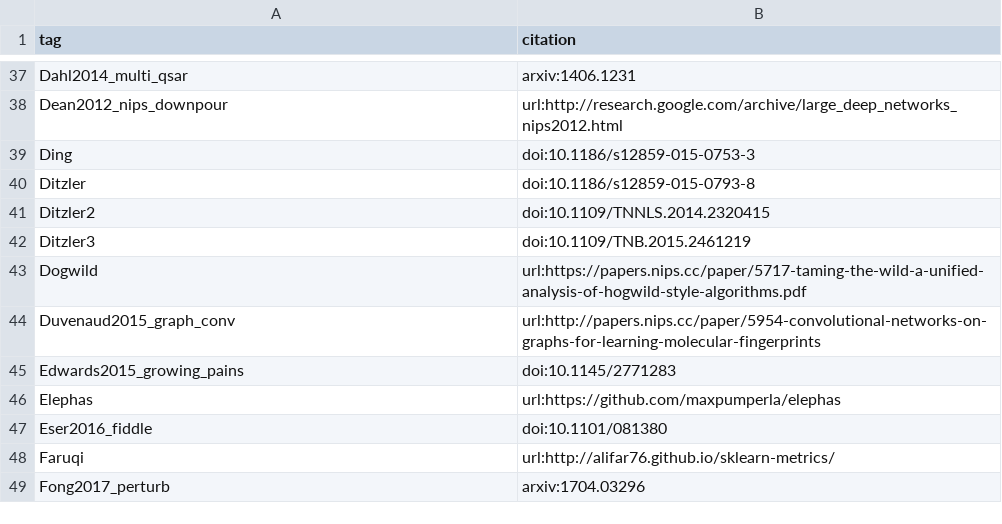
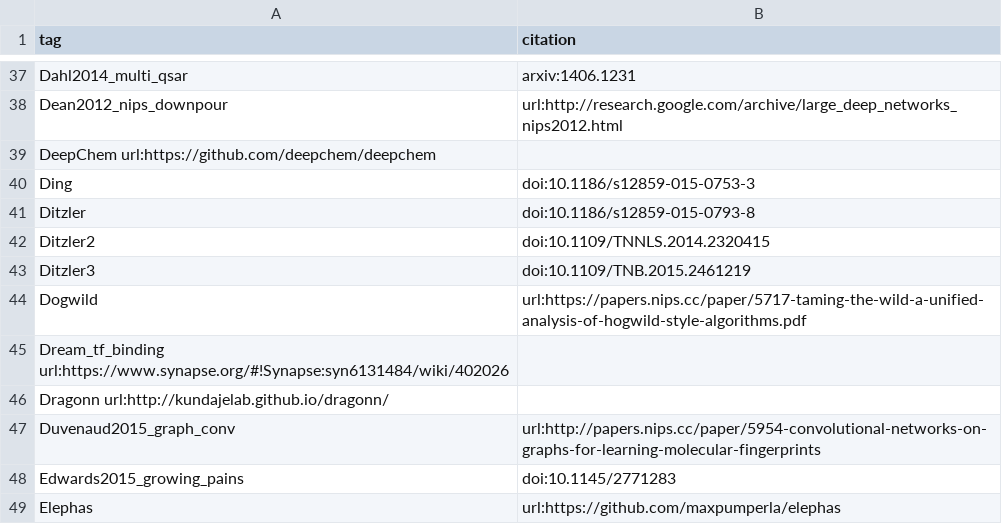
Before and after one commit to greenelab/deep-review, a TSV file: references/tags.tsv, drawn as a sheet; only a part is shown, gaps mark what is left out; the shorter side is filled out with more unchanged rows.

```diff
--- a/references/tags.tsv
+++ b/references/tags.tsv
@@ -38,2 +38,3 @@ Dahl2014_multi_qsar	arxiv:1406.1231
 Dean2012_nips_downpour	url:http://research.google.com/archive/large_deep_networks_nips2012.html
+DeepChem  url:https://github.com/deepchem/deepchem
 Ding	doi:10.1186/s12859-015-0753-3
@@ -43,2 +44,4 @@ Ditzler3	doi:10.1109/TNB.2015.2461219
 Dogwild	url:https://papers.nips.cc/paper/5717-taming-the-wild-a-unified-analysis-of-hogwild-style-algorithms.pdf
+Dream_tf_binding  url:https://www.synapse.org/#!Synapse:syn6131484/wiki/402026
+Dragonn url:http://kundajelab.github.io/dragonn/
 Duvenaud2015_graph_conv	url:http://papers.nips.cc/paper/5954-convolutional-networks-on-graphs-for-learning-molecular-fingerprints
```
Also changed, not shown: 2 other files.
